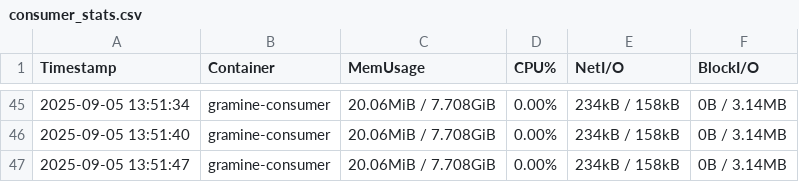
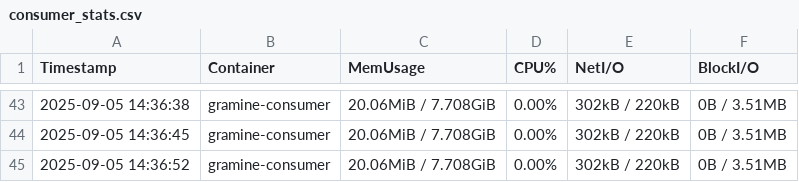
Before and after one commit to VDDPI/VDDPI, a CSV file: benchmark/eval_01.d/result/consumer_stats.csv, drawn as a sheet; only a part is shown, gaps mark what is left out; addresses are those after the commit; the diff covers the shown part only; the diff names each change by its address in the sheet, - before the commit and + after, or states it on an @@ line.

```diff
--- a/benchmark/eval_01.d/result/consumer_stats.csv
+++ b/benchmark/eval_01.d/result/consumer_stats.csv
-A43 (Timestamp): 2025-09-05 13:51:34
+A43 (Timestamp): 2025-09-05 14:36:38
-E43:E45 (NetI/O): 234kB / 158kB
+E43:E45 (NetI/O): 302kB / 220kB
-F43:F45 (BlockI/O): 0B / 3.14MB
+F43:F45 (BlockI/O): 0B / 3.51MB
-A44 (Timestamp): 2025-09-05 13:51:40
+A44 (Timestamp): 2025-09-05 14:36:45
-A45 (Timestamp): 2025-09-05 13:51:47
+A45 (Timestamp): 2025-09-05 14:36:52
```
Also changed, not shown: 2 added rows, 4 removed rows and 153 edited cells elsewhere in this file, benchmark/eval_01.d/result/registry_stats.csv, 7 other files.
